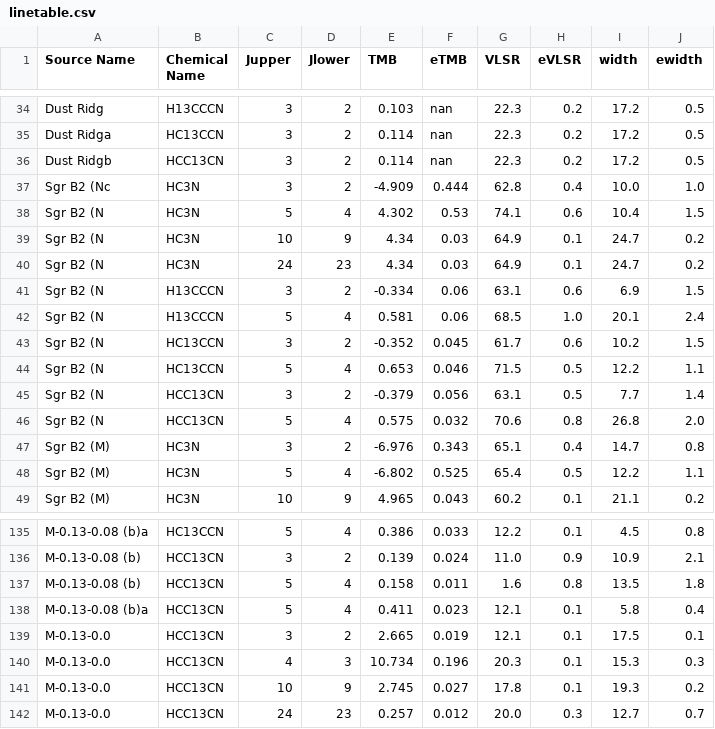
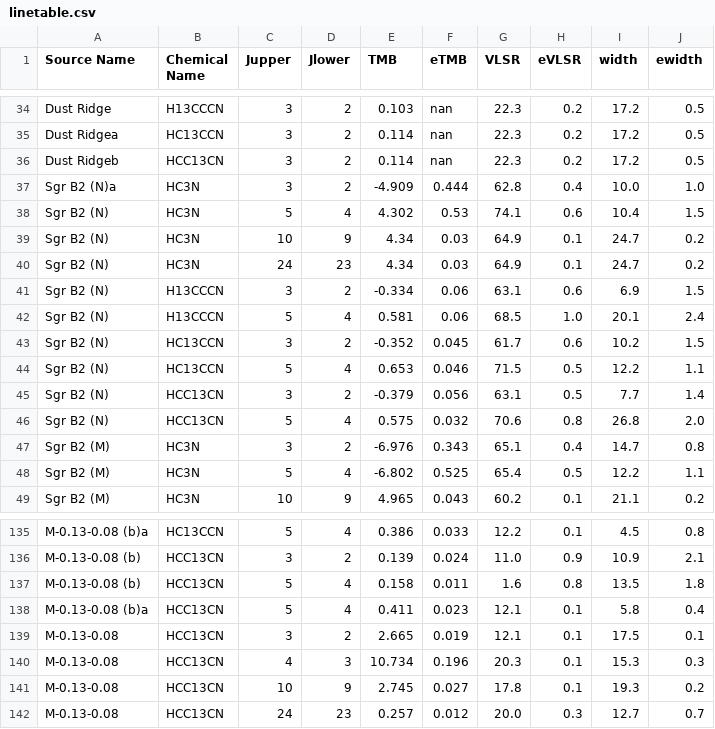
Before and after one commit to keflavich/HC3N_CMZ, a CSV file: tables/linetable.csv, drawn as a sheet; only a part is shown, gaps mark what is left out; the diff covers the shown part only; the diff names each change by its address in the sheet, - before the commit and + after, or states it on an @@ line.

```diff
--- a/tables/linetable.csv
+++ b/tables/linetable.csv
-A34 (Source Name): Dust Ridg
+A34 (Source Name): Dust Ridge
-A35 (Source Name): Dust Ridga
+A35 (Source Name): Dust Ridgea
-A36 (Source Name): Dust Ridgb
+A36 (Source Name): Dust Ridgeb
-A37 (Source Name): Sgr B2 (Nc
+A37 (Source Name): Sgr B2 (N)a
-A38:A46 (Source Name): Sgr B2 (N
+A38:A46 (Source Name): Sgr B2 (N)
-A139:A142 (Source Name): M-0.13-0.0
+A139:A142 (Source Name): M-0.13-0.08
```
Also changed, not shown: 27 edited cells elsewhere in this file, 1 other file.
